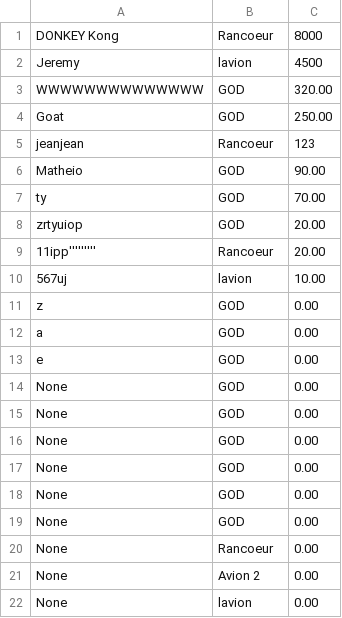
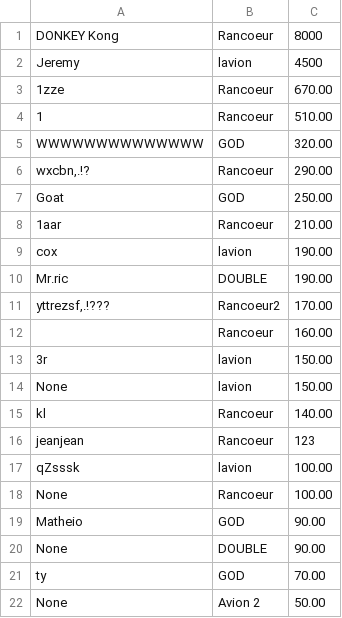
Before and after one commit to EstebanFernandes/piouuu, a CSV file: xptdr/res/data/Scoreboard.csv, drawn as a sheet; only a part is shown; the shorter side is filled out with more unchanged rows; the diff covers the shown part only; the diff names each change by its address in the sheet, - before the commit and + after, or states it on an @@ line.

```diff
--- a/xptdr/res/data/Scoreboard.csv
+++ b/xptdr/res/data/Scoreboard.csv
+row 3: 1zze | Rancoeur | 670.00
+row 4: 1 | Rancoeur | 510.00
+row 6: wxcbn,.!? | Rancoeur | 290.00
+row 8: 1aar | Rancoeur | 210.00
+row 9: cox | lavion | 190.00
+row 10: Mr.ric | DOUBLE | 190.00
+row 11: yttrezsf,.!??? | Rancoeur2 | 170.00
+row 12:  | Rancoeur | 160.00
+row 13: 3r | lavion | 150.00
+row 14: None | lavion | 150.00
+row 15: kl | Rancoeur | 140.00
+row 17: qZsssk | lavion | 100.00
+row 18: None | Rancoeur | 100.00
+row 20: None | DOUBLE | 90.00
+row 22: None | Avion 2 | 50.00
```
Also changed, not shown: 31 added rows elsewhere in this file, xptdr/res/data/principalweapon.csv, 38 other files.
